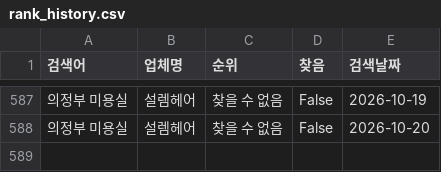
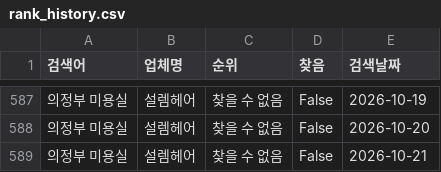
Before and after one commit to gyudori0323/gyudori_2, a CSV file: data/rank_history.csv, drawn as a sheet; only a part is shown, gaps mark what is left out.

```diff
--- a/data/rank_history.csv
+++ b/data/rank_history.csv
@@ -588 +588,2 @@
 의정부 미용실,설렘헤어,찾을 수 없음,False,2026-10-20
+의정부 미용실,설렘헤어,찾을 수 없음,False,2026-10-21
```
